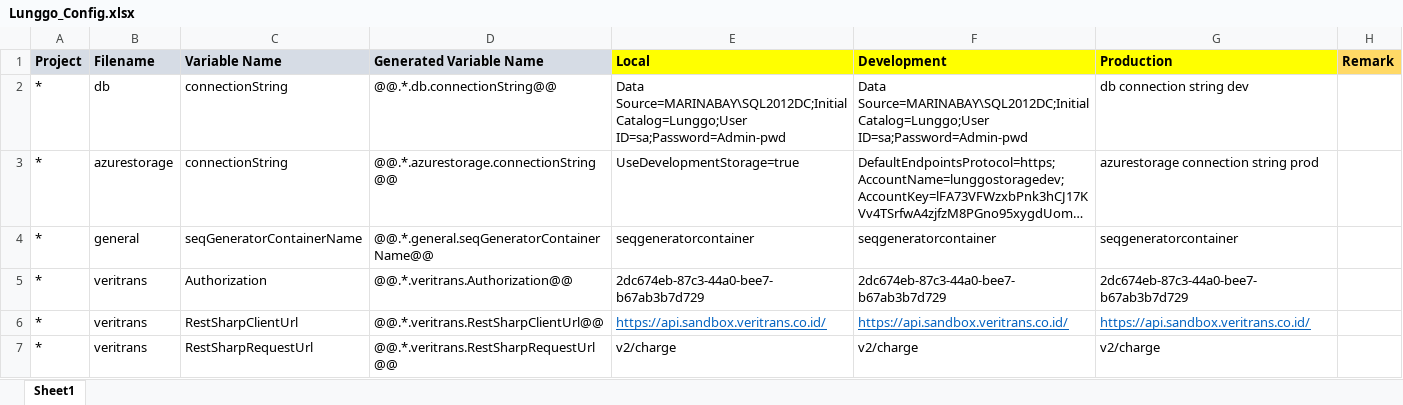
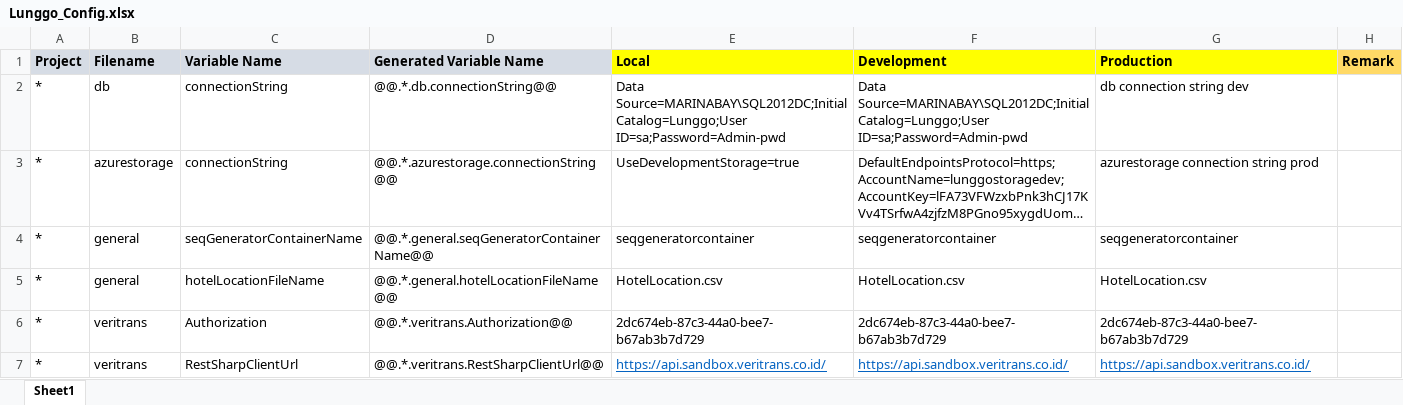
Before and after one commit to moonlay-technologies/lunggo, an Excel workbook: Lunggo.Configuration/Lunggo_Config.xlsx, sheet Sheet1, drawn as a sheet; only a part is shown; the shorter side is filled out with more unchanged rows; long unchanged cells end in …; values as stored, in another font and other column widths than the file's, no borders; the diff names each change by its address in the sheet, - before the commit and + after, or states it on an @@ line.

Commit message:
Refactor Autocomplete Manager Add HotelLocation FIlename in lunggo config

```diff
--- a/Lunggo.Configuration/Lunggo_Config.xlsx (sheet Sheet1)
+++ b/Lunggo.Configuration/Lunggo_Config.xlsx (sheet Sheet1)
+row 5: * | general | hotelLocationFileName | @@.*.general.hotelLocationFileName@@ | HotelLocation.csv | HotelLocation.csv | HotelLocation.csv
```
Also changed, not shown: 6 other files.
